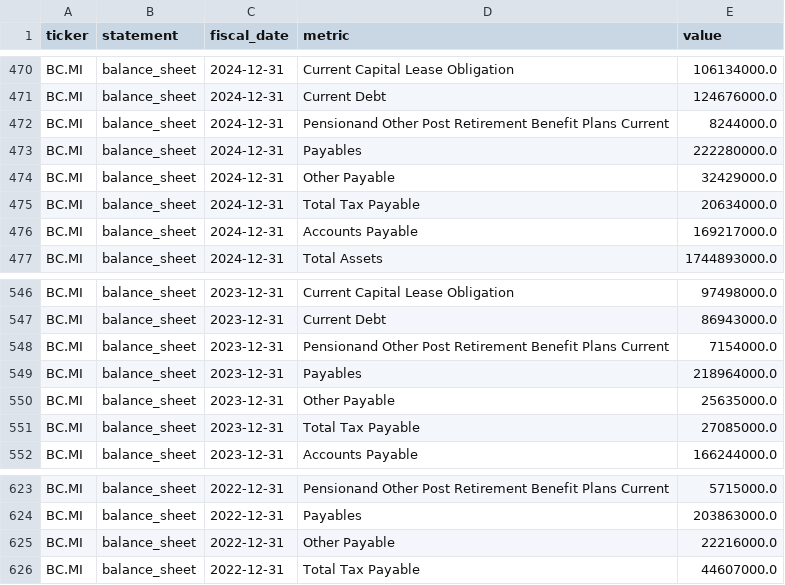
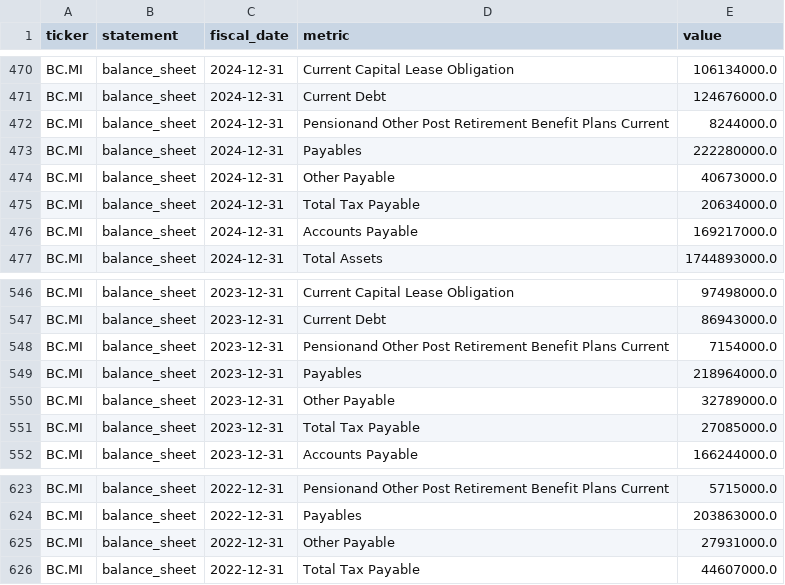
Before and after one commit to iliash-git/zegna-luxury-dashboard, a CSV file: data/balance_sheet.csv, drawn as a sheet; only a part is shown, gaps mark what is left out.

```diff
--- a/data/balance_sheet.csv
+++ b/data/balance_sheet.csv
@@ -473,3 +473,3 @@ BC.MI,balance_sheet,2024-12-31,Pensionand Other Post Retirement Benefit Plans Cu
 BC.MI,balance_sheet,2024-12-31,Payables,222280000.0
-BC.MI,balance_sheet,2024-12-31,Other Payable,32429000.0
+BC.MI,balance_sheet,2024-12-31,Other Payable,40673000.0
 BC.MI,balance_sheet,2024-12-31,Total Tax Payable,20634000.0
@@ -549,3 +549,3 @@ BC.MI,balance_sheet,2023-12-31,Pensionand Other Post Retirement Benefit Plans Cu
 BC.MI,balance_sheet,2023-12-31,Payables,218964000.0
-BC.MI,balance_sheet,2023-12-31,Other Payable,25635000.0
+BC.MI,balance_sheet,2023-12-31,Other Payable,32789000.0
 BC.MI,balance_sheet,2023-12-31,Total Tax Payable,27085000.0
@@ -624,3 +624,3 @@ BC.MI,balance_sheet,2022-12-31,Pensionand Other Post Retirement Benefit Plans Cu
 BC.MI,balance_sheet,2022-12-31,Payables,203863000.0
-BC.MI,balance_sheet,2022-12-31,Other Payable,22216000.0
+BC.MI,balance_sheet,2022-12-31,Other Payable,27931000.0
 BC.MI,balance_sheet,2022-12-31,Total Tax Payable,44607000.0
```
Also changed, not shown: data/income_statement.csv, data/key_metrics.csv, 2 other files.
